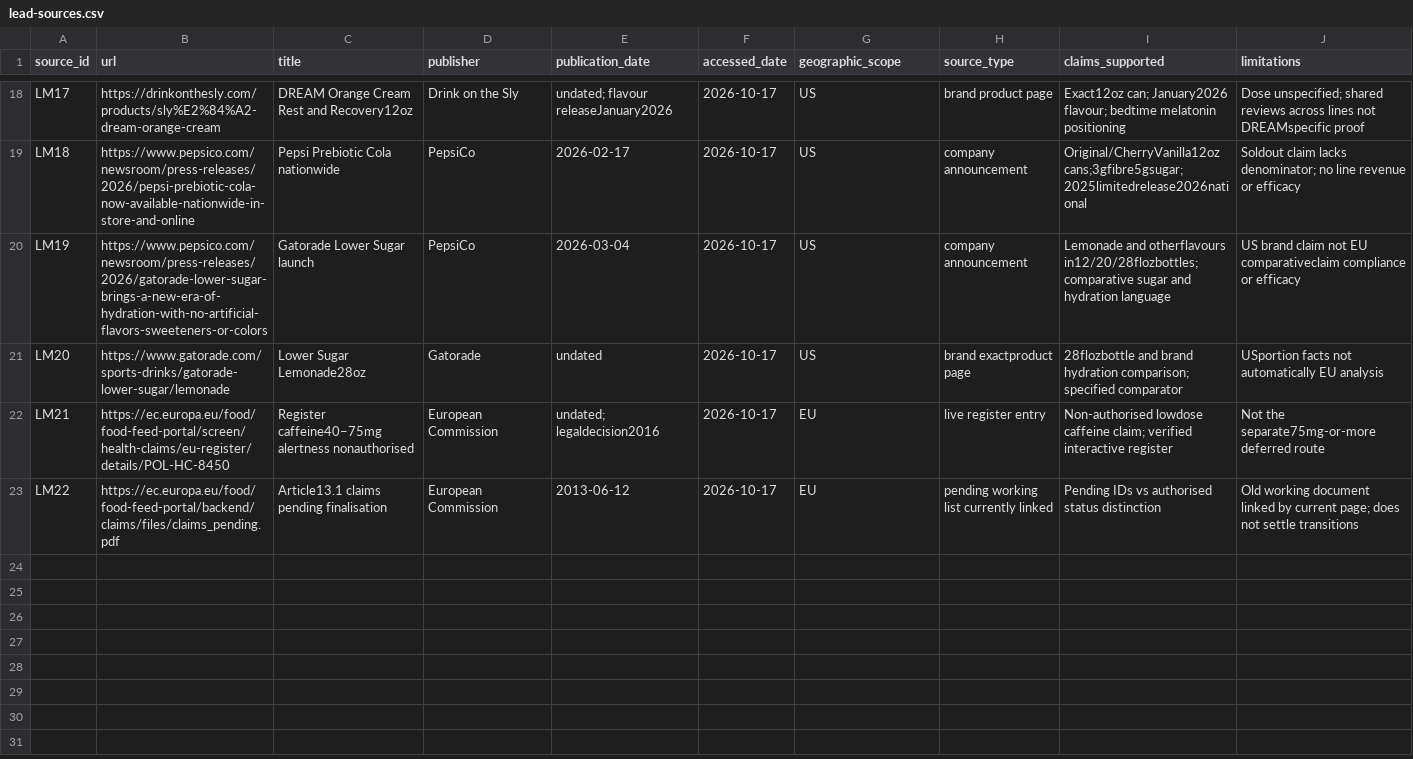
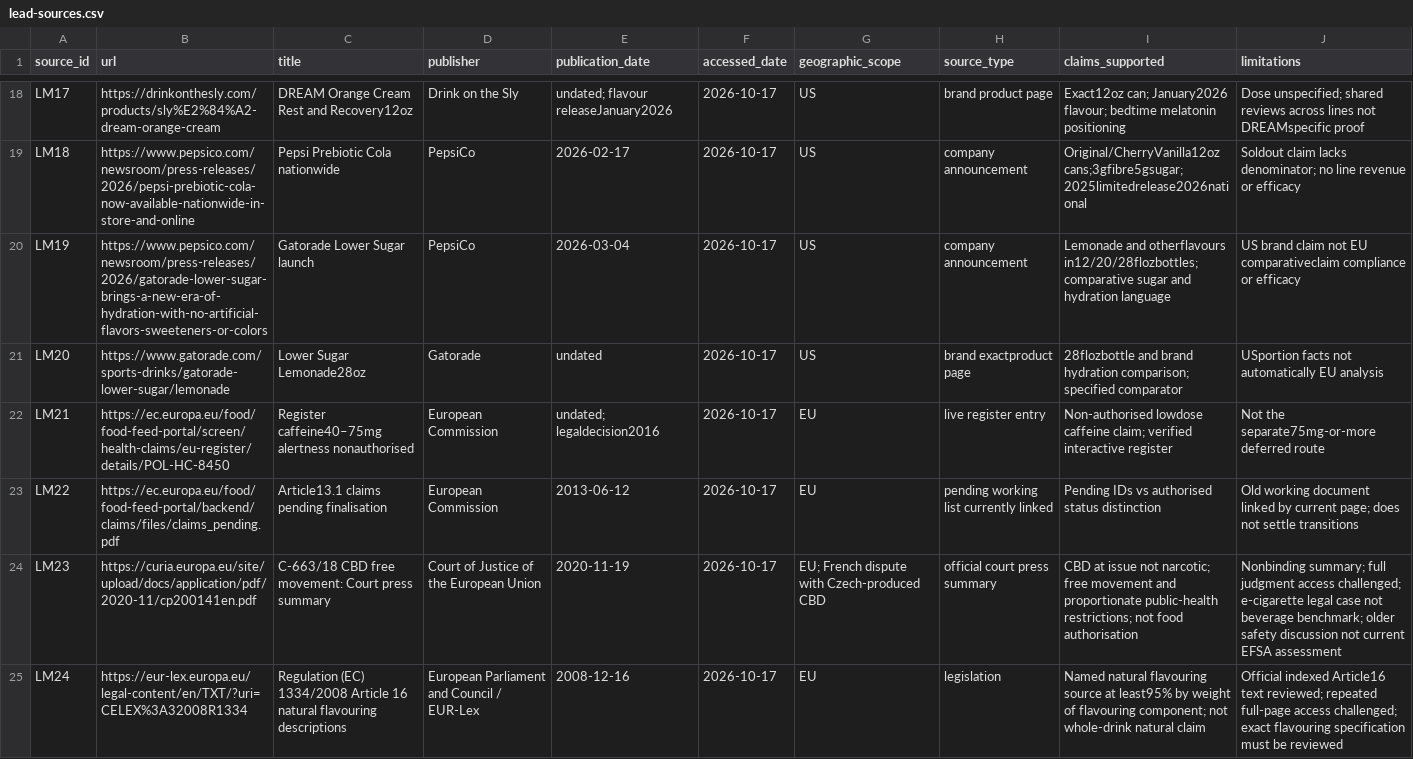
Before and after one commit to petrknoll95/social-tonic, a CSV file: research/regulatory/09-claims-and-messaging/supporting/lead-sources.csv, drawn as a sheet; only a part is shown, gaps mark what is left out; the diff names each change by its address in the sheet, - before the commit and + after, or states it on an @@ line.

Commit message:
Add reviewed EU and Czech drink claims and messaging research

```diff
--- a/research/regulatory/09-claims-and-messaging/supporting/lead-sources.csv
+++ b/research/regulatory/09-claims-and-messaging/supporting/lead-sources.csv
+row 24: LM23 | https://curia.europa.eu/site/upload/docs/application/pdf/2020-11/cp200141en.pdf | C-663/18 CBD free movement: Court press summary | Court of Justice of the European Union | 2020-11-19 | 2026-10-17 | EU; French dispute with Czech-produced CBD | official court press summary | CBD at issue not narcotic; free movement and proportionate public-health restrictions; not food authorisation | Nonbinding summary; full judgment access challenged; e-cigarette legal case not beverage benchmark; older safety discussion not current EFSA assessment
+row 25: LM24 | https://eur-lex.europa.eu/legal-content/en/TXT/?uri=CELEX%3A32008R1334 | Regulation (EC) 1334/2008 Article 16 natural flavouring descriptions | European Parliament and Council / EUR-Lex | 2008-12-16 | 2026-10-17 | EU | legislation | Named natural flavouring source at least95% by weight of flavouring component; not whole-drink natural claim | Official indexed Article16 text reviewed; repeated full-page access challenged; exact flavouring specification must be reviewed
```
Also changed, not shown: research/regulatory/09-claims-and-messaging/supporting/botanicals-and-czech-sources.csv, research/regulatory/09-claims-and-messaging/supporting/cbd-sleep-and-secondary-sources.csv, 23 other files.
